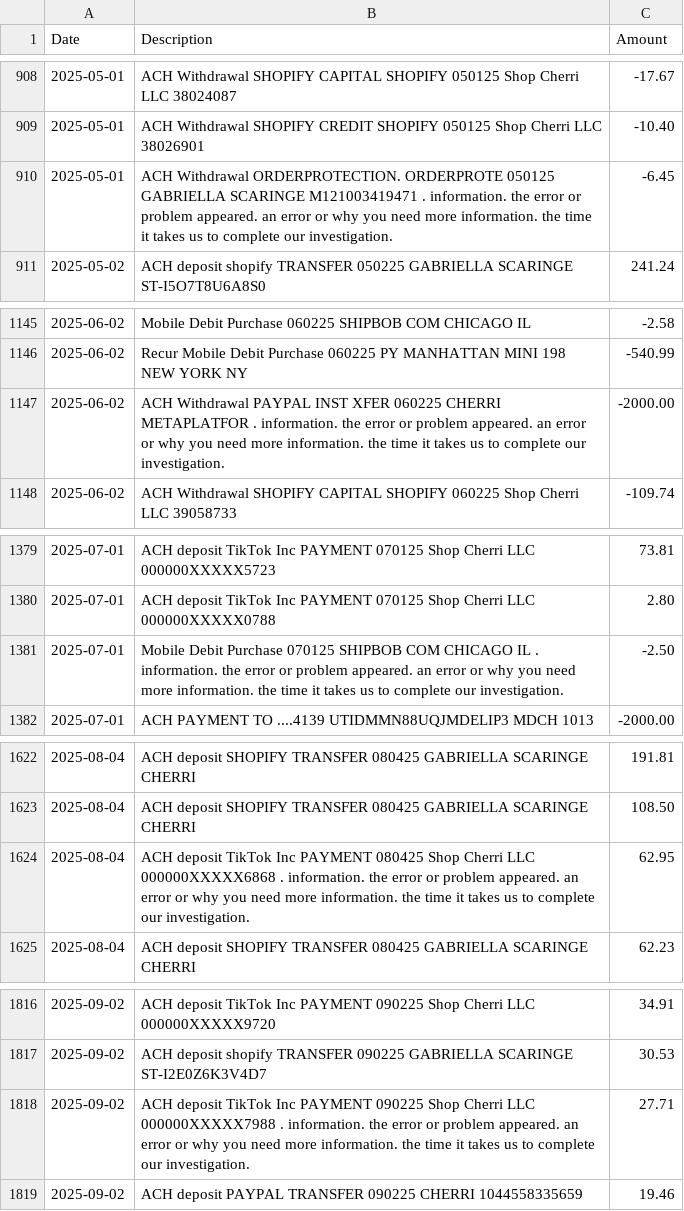
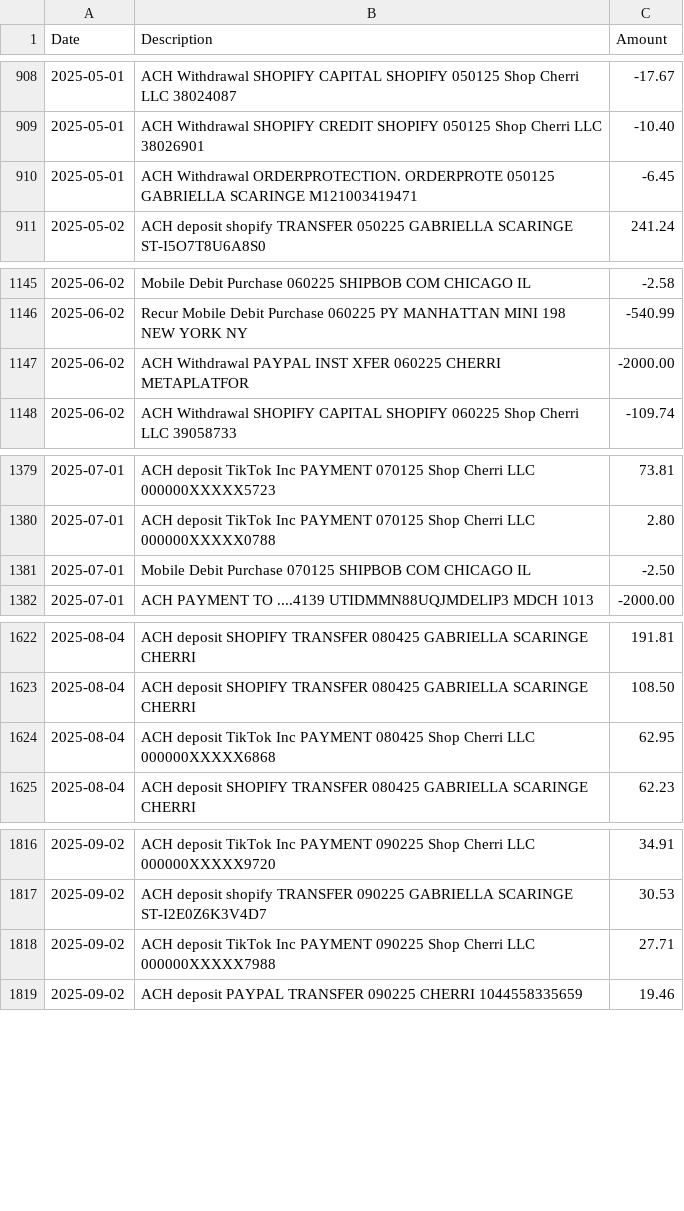
Before and after one commit to agm2182/amelia, a CSV file: financials/expenses/bank-statements/capital-one-checking/2025_qb_import.csv, drawn as a sheet; only a part is shown, gaps mark what is left out; the diff covers the shown part only.

```diff
--- a/financials/expenses/bank-statements/capital-one-checking/2025_qb_import.csv
+++ b/financials/expenses/bank-statements/capital-one-checking/2025_qb_import.csv
@@ -909,3 +909,3 @@ Date,Description,Amount
 2025-05-01,ACH Withdrawal SHOPIFY CREDIT SHOPIFY 050125 Shop Cherri LLC 38026901,-10.40
-2025-05-01,ACH Withdrawal ORDERPROTECTION. ORDERPROTE 050125 GABRIELLA SCARINGE M121003419471 . information. the error or problem appeared. an error or why you need more information. the time it takes us to complete our investigation.,-6.45
+2025-05-01,ACH Withdrawal ORDERPROTECTION. ORDERPROTE 050125 GABRIELLA SCARINGE M121003419471,-6.45
 2025-05-02,ACH deposit shopify TRANSFER 050225 GABRIELLA SCARINGE ST-I5O7T8U6A8S0,241.24
@@ -1146,3 +1146,3 @@ Date,Description,Amount
 2025-06-02,Recur Mobile Debit Purchase 060225 PY MANHATTAN MINI 198 NEW YORK NY,-540.99
-2025-06-02,ACH Withdrawal PAYPAL INST XFER 060225 CHERRI METAPLATFOR . information. the error or problem appeared. an error or why you need more information. the time it takes us to complete our investigation.,-2000.00
+2025-06-02,ACH Withdrawal PAYPAL INST XFER 060225 CHERRI METAPLATFOR,-2000.00
 2025-06-02,ACH Withdrawal SHOPIFY CAPITAL SHOPIFY 060225 Shop Cherri LLC 39058733,-109.74
@@ -1380,3 +1380,3 @@ Date,Description,Amount
 2025-07-01,ACH deposit TikTok Inc PAYMENT 070125 Shop Cherri LLC 000000XXXXX0788,2.80
-2025-07-01,Mobile Debit Purchase 070125 SHIPBOB COM      CHICAGO   IL . information. the error or problem appeared. an error or why you need more information. the time it takes us to complete our investigation.,-2.50
+2025-07-01,Mobile Debit Purchase 070125 SHIPBOB COM      CHICAGO   IL,-2.50
 2025-07-01,ACH PAYMENT TO ....4139 UTIDMMN88UQJMDELIP3 MDCH 1013,-2000.00
@@ -1623,3 +1623,3 @@ Date,Description,Amount
 2025-08-04,ACH deposit SHOPIFY TRANSFER 080425 GABRIELLA SCARINGE CHERRI,108.50
-2025-08-04,ACH deposit TikTok Inc PAYMENT 080425 Shop Cherri LLC 000000XXXXX6868 . information. the error or problem appeared. an error or why you need more information. the time it takes us to complete our investigation.,62.95
+2025-08-04,ACH deposit TikTok Inc PAYMENT 080425 Shop Cherri LLC 000000XXXXX6868,62.95
 2025-08-04,ACH deposit SHOPIFY TRANSFER 080425 GABRIELLA SCARINGE CHERRI,62.23
@@ -1817,3 +1817,3 @@ Date,Description,Amount
 2025-09-02,ACH deposit shopify TRANSFER 090225 GABRIELLA SCARINGE ST-I2E0Z6K3V4D7,30.53
-2025-09-02,ACH deposit TikTok Inc PAYMENT 090225 Shop Cherri LLC 000000XXXXX7988 . information. the error or problem appeared. an error or why you need more information. the time it takes us to complete our investigation.,27.71
+2025-09-02,ACH deposit TikTok Inc PAYMENT 090225 Shop Cherri LLC 000000XXXXX7988,27.71
 2025-09-02,ACH deposit PAYPAL TRANSFER 090225 CHERRI 1044558335659,19.46
```
Also changed, not shown: 8 edited cells elsewhere in this file, financials/expenses/bank-statements/capital-one-checking/2024/2024_checking_q2_qb_import.csv, financials/expenses/bank-statements/capital-one-checking/2024/2024_checking_q3_qb_import.csv, 2 other files.
